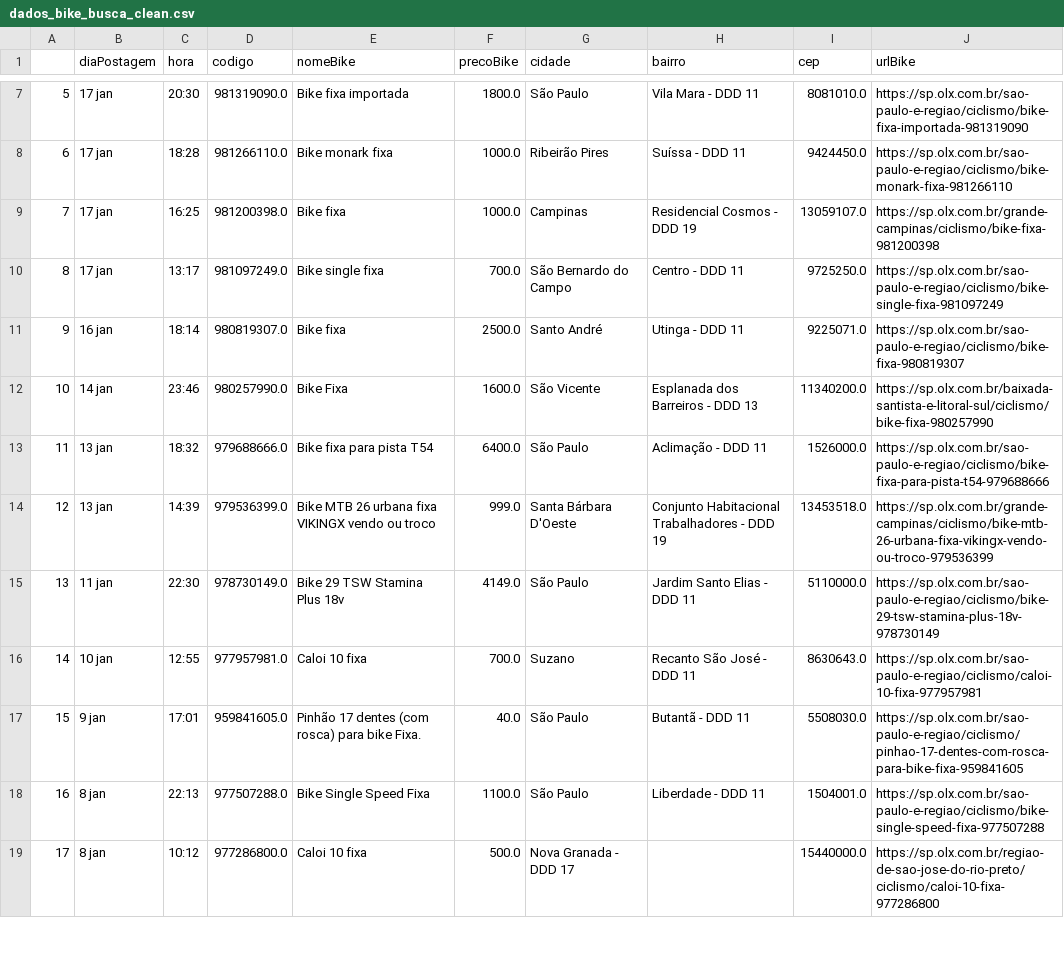
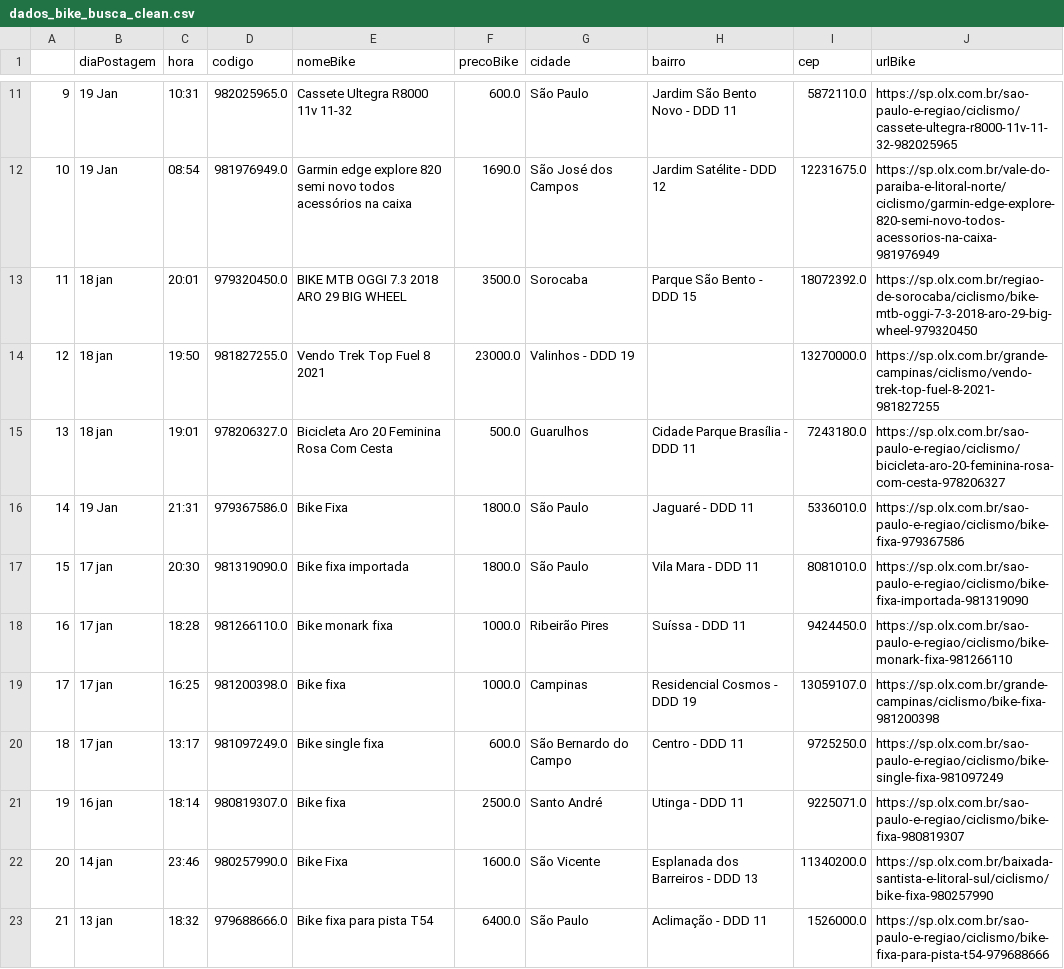
Before and after one commit to cmpaulo/webScrap, a CSV file: dados_bike_busca_clean.csv, drawn as a sheet; only a part is shown, gaps mark what is left out; the shorter side is filled out with more unchanged rows; addresses are those after the commit; the diff covers the shown part only; the diff names each change by its address in the sheet, - before the commit and + after, or states it on an @@ line.

```diff
--- a/dados_bike_busca_clean.csv
+++ b/dados_bike_busca_clean.csv
@@ column A renumbered from row 6 down @@
+row 11: 9 | 19 Jan | 10:31 | 982025965.0 | Cassete Ultegra R8000 11v 11-32 | 600.0 | São Paulo | Jardim São Bento Novo - DDD 11 | 5872110.0 | https://sp.olx.com.br/sao-paulo-e-regiao/ciclismo/cassete-ultegra-r8000-11v-11-32-982025965
+row 12: 10 | 19 Jan | 08:54 | 981976949.0 | Garmin edge explore 820 semi novo todos acessórios na caixa | 1690.0 | São José dos Campos | Jardim Satélite - DDD 12 | 12231675.0 | https://sp.olx.com.br/vale-do-paraiba-e-litoral-norte/ciclismo/garmin-edge-explore-820-semi-novo-todos-acessorios-na-caixa-981976949
+row 13: 11 | 18 jan | 20:01 | 979320450.0 | BIKE MTB OGGI 7.3 2018 ARO 29 BIG WHEEL | 3500.0 | Sorocaba | Parque São Bento - DDD 15 | 18072392.0 | https://sp.olx.com.br/regiao-de-sorocaba/ciclismo/bike-mtb-oggi-7-3-2018-aro-29-big-wheel-979320450
+row 14: 12 | 18 jan | 19:50 | 981827255.0 | Vendo Trek Top Fuel 8 2021 | 23000.0 | Valinhos - DDD 19 |  | 13270000.0 | https://sp.olx.com.br/grande-campinas/ciclismo/vendo-trek-top-fuel-8-2021-981827255
+row 15: 13 | 18 jan | 19:01 | 978206327.0 | Bicicleta Aro 20 Feminina Rosa Com Cesta | 500.0 | Guarulhos | Cidade Parque Brasília - DDD 11 | 7243180.0 | https://sp.olx.com.br/sao-paulo-e-regiao/ciclismo/bicicleta-aro-20-feminina-rosa-com-cesta-978206327
+row 16: 14 | 19 Jan | 21:31 | 979367586.0 | Bike Fixa | 1800.0 | São Paulo | Jaguaré - DDD 11 | 5336010.0 | https://sp.olx.com.br/sao-paulo-e-regiao/ciclismo/bike-fixa-979367586
-F20 (precoBike): 700.0
+F20 (precoBike): 600.0
```
Also changed, not shown: 4 added rows, 1 removed row, 2 moved rows and 12 edited cells elsewhere in this file, 4 other files.
